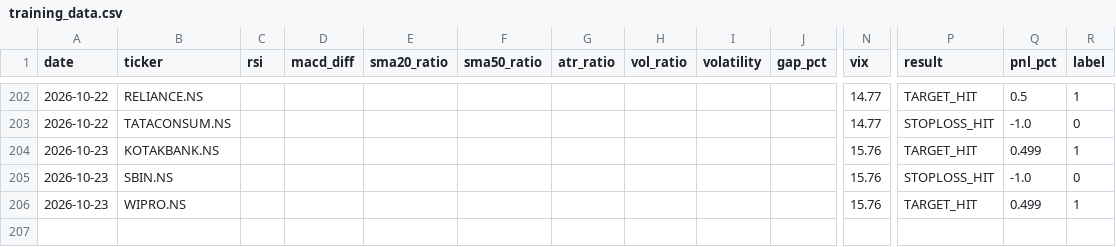
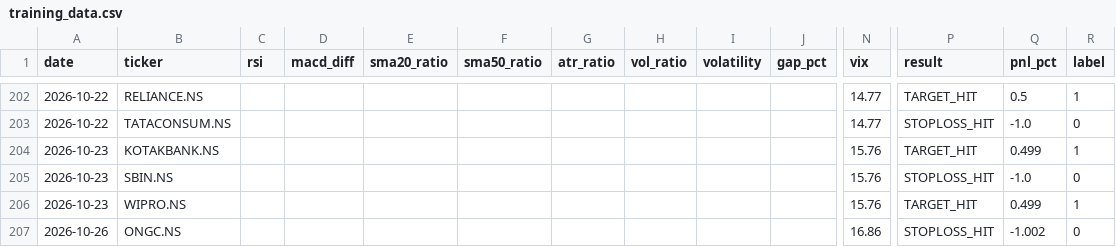
Before and after one commit to gangeshchawla/intraday-signals, a CSV file: logs/training_data.csv, drawn as a sheet; only a part is shown, gaps mark what is left out; rows hold the shown columns only; the diff names each change by its address in the sheet, - before the commit and + after, or states it on an @@ line.

Commit message:
📊 Auto-update logs/training_data.csv

```diff
--- a/logs/training_data.csv
+++ b/logs/training_data.csv
+row 207: 2026-10-26 | ONGC.NS |  |  |  |  |  |  |  |  | 16.86 | STOPLOSS_HIT | -1.002 | 0
```
